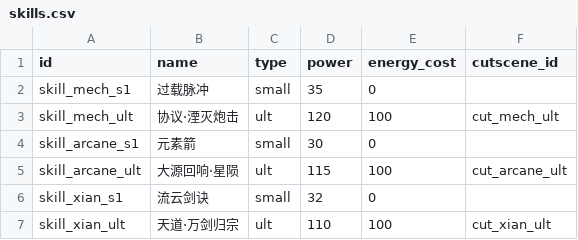
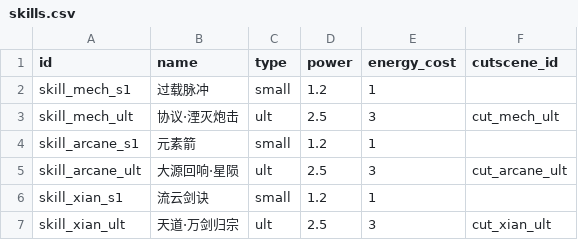
Before and after one commit to Oniremisce/HuiJieXingHen, a CSV file: data/csv/skills.csv, drawn as a sheet.

Commit message:
T2.1: 三名觉醒者数据
数值策划01：角色四维按推进表建议值定稿；skills energy_cost 裁定为 1/3（T3.3 能量机制）、power 裁定为倍率 1.2/2.5（T3.4 公式）；SkillData.power int→float 并登记台账

MCP 验证：characters=3/skills=6，三体系与六技能数值类型断言全过

```diff
--- a/data/csv/skills.csv
+++ b/data/csv/skills.csv
@@ -1,7 +1,7 @@
 id,name,type,power,energy_cost,cutscene_id
-skill_mech_s1,过载脉冲,small,35,0,
-skill_mech_ult,协议·湮灭炮击,ult,120,100,cut_mech_ult
-skill_arcane_s1,元素箭,small,30,0,
-skill_arcane_ult,大源回响·星陨,ult,115,100,cut_arcane_ult
-skill_xian_s1,流云剑诀,small,32,0,
-skill_xian_ult,天道·万剑归宗,ult,110,100,cut_xian_ult
+skill_mech_s1,过载脉冲,small,1.2,1,
+skill_mech_ult,协议·湮灭炮击,ult,2.5,3,cut_mech_ult
+skill_arcane_s1,元素箭,small,1.2,1,
+skill_arcane_ult,大源回响·星陨,ult,2.5,3,cut_arcane_ult
+skill_xian_s1,流云剑诀,small,1.2,1,
+skill_xian_ult,天道·万剑归宗,ult,2.5,3,cut_xian_ult
```
Also changed, not shown: data/csv/characters.csv, 2 other files.
